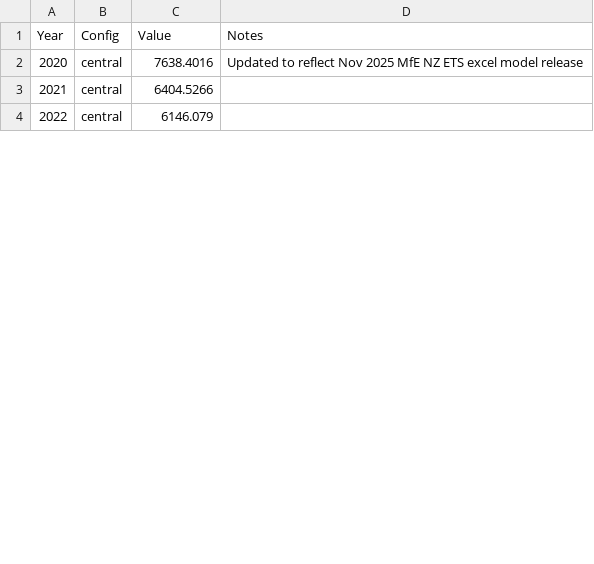
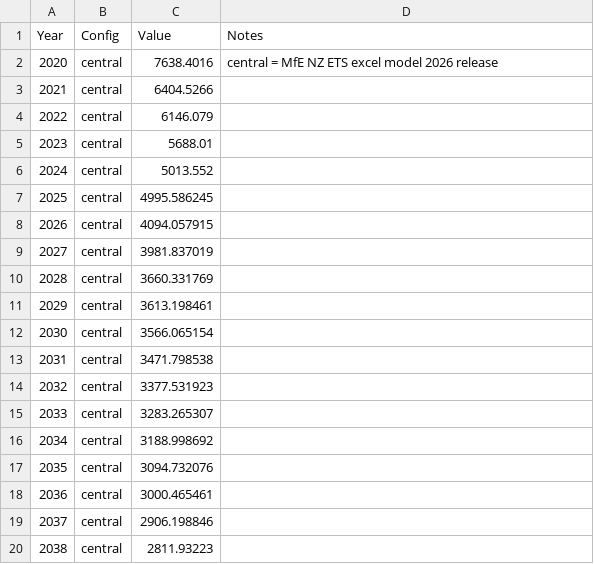
Before and after one commit to kgreen7/NZUpy, a CSV file: data/inputs/supply/industrial_allocation.csv, drawn as a sheet; only a part is shown; the diff covers the shown part only.

Commit message:
Step 2: Add calculated mode for industrial allocation
Implement sector-level industrial allocation calculation following CCC
methodology (May 2026 Excel model update).

New features:
- Dual-mode IndustrialAllocation class ('calculated' default, 'fixed' for backward compatibility)
- Computed from: base output (2024), phase-down rates, output reduction/closure assumptions, other adjustments
- 11 sectors across High (0.86) and Moderate (0.56) trade-exposure categories
- Output reduction factors: Iron & Steel 60% from 2026, Methanol phased to 0% by 2028, etc.
- NZAS contract adjustment for Aluminium (~289 NZUs from 2025)

Data files (4 new CSVs in data/inputs/supply/):
- industrial_base_output.csv - Sector base allocations (2024)
- industrial_phase_down_rates.csv - Phase-down schedules 2024-2050
- industrial_output_reduction.csv - Closure assumptions by sector/year
- industrial_other_adjustments.csv - Additional adjustments (NZAS contract)

Code changes:
- model/supply/industrial.py - Dual-mode class with CCC formula implementation
- model/config.py - Added industrial_mode field to ComponentConfig
- model/utils/data_handler.py - 4 new loader methods + CSV initialization
- model/core/scenario_manager.py - Mode-aware component initialization
- model/core/base_model.py - Variable routing + mode validation

Tests:
- Verified calculated mode matches CCC Excel exactly (2024-2028: 5,031→3,660 NZUs)
- 5 new tests for calculated mode (formula, closures, validation, errors)
- Backward compatibility preserved - old signature still works
- All 7 industrial tests passing

Matches May 2026 Excel model Industrial Allocation sheet and CCC
industrial allocation workbook methodology.

```diff
--- a/data/inputs/supply/industrial_allocation.csv
+++ b/data/inputs/supply/industrial_allocation.csv
@@ -1,4 +1,20 @@
 Year,Config,Value,Notes
-2020,central,7638.4016,Updated to reflect Nov 2025 MfE NZ ETS excel model release
+2020,central,7638.4016,central = MfE NZ ETS excel model 2026 release
 2021,central,6404.5266,
 2022,central,6146.079,
+2023,central,5688.01,
+2024,central,5013.552,
+2025,central,4995.586245,
+2026,central,4094.057915,
+2027,central,3981.837019,
+2028,central,3660.331769,
+2029,central,3613.198461,
+2030,central,3566.065154,
+2031,central,3471.798538,
+2032,central,3377.531923,
+2033,central,3283.265307,
+2034,central,3188.998692,
+2035,central,3094.732076,
+2036,central,3000.465461,
+2037,central,2906.198846,
+2038,central,2811.93223,
```
Also changed, not shown: 15 added rows and 28 edited cells elsewhere in this file, 14 other files.
